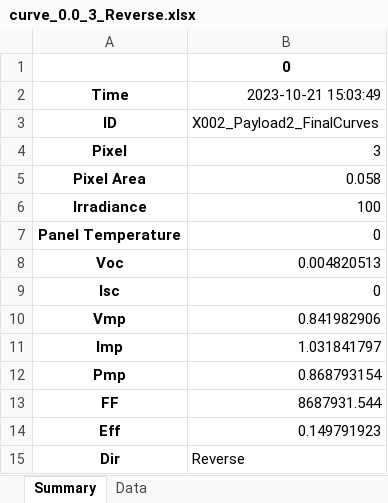
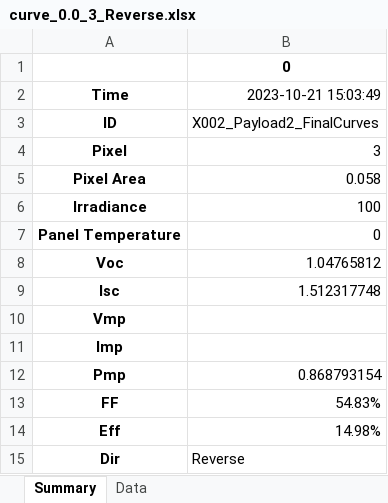
Before and after one commit to Big-Red-Sat/Big-Red-Sat-1, an Excel workbook: Flight Payload/Perovskite Performance/P3_Assembled/X002_PreSatellite/curve_0.0_3_Reverse.xlsx, sheet Summary, drawn as a sheet; values as stored, in another font and other column widths than the file's, no borders; the diff names each change by its address in the sheet, - before the commit and + after, or states it on an @@ line.

```diff
--- a/Flight Payload/Perovskite Performance/P3_Assembled/X002_PreSatellite/curve_0.0_3_Reverse.xlsx (sheet Summary)
+++ b/Flight Payload/Perovskite Performance/P3_Assembled/X002_PreSatellite/curve_0.0_3_Reverse.xlsx (sheet Summary)
-B8: 0.004820513
+B8: 1.04765812
-B9: 0
+B9: 1.512317748
-B10: 0.841982906
+B10: (empty)
-B11: 1.031841797
+B11: (empty)
-B13: 8687931.544
+B13: 54.83%
-B14: 0.149791923
+B14: 14.98%
```
Also changed, not shown: formulas that keep their value, Flight Payload/Perovskite Performance/P1_Assembled/X018_PreSatellite/curve_0.0_0_Forward.xlsx, Flight Payload/Perovskite Performance/P1_Assembled/X018_PreSatellite/curve_0.0_0_Reverse.xlsx, 36 other files.
